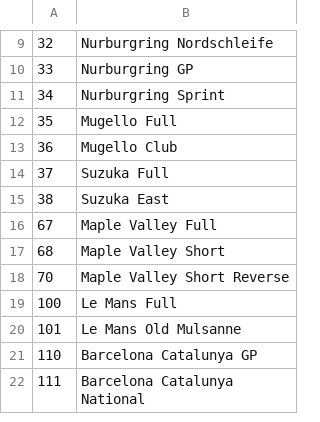
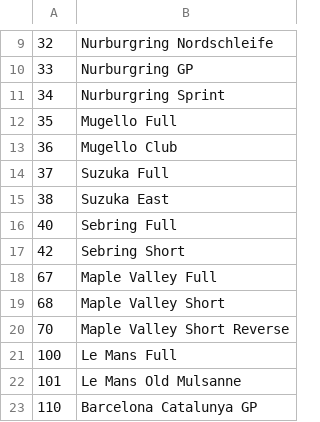
Before and after one commit to Forzurda/ForzaMotorsport2023TrackIDs, a CSV file: FM2023TrackIDs.csv, drawn as a sheet; only a part is shown, gaps mark what is left out; the shorter side is filled out with more unchanged rows; the diff names each change by its address in the sheet, - before the commit and + after, or states it on an @@ line.

Commit message:
Add Sebring Track ID's

```diff
--- a/FM2023TrackIDs.csv
+++ b/FM2023TrackIDs.csv
+row 16: 40 | Sebring Full
+row 17: 42 | Sebring Short
```
